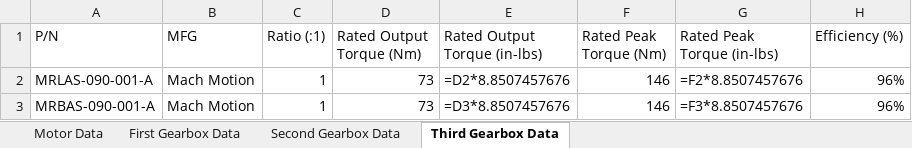
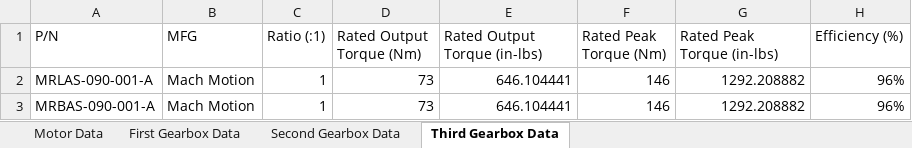
Before and after one commit to bchen2732/MFG-598-Final-Project, an Excel workbook: Pivot Calculator Formated(86).xlsx, sheet Third Gearbox Data, drawn as a sheet; values as stored, in another font and other column widths than the file's, no borders; formulas without a stored value are shown as written; the diff names each change by its address in the sheet, - before the commit and + after, or states it on an @@ line.

```diff
--- a/Pivot Calculator Formated(86).xlsx (sheet Third Gearbox Data)
+++ b/Pivot Calculator Formated(86).xlsx (sheet Third Gearbox Data)
-E2 (Rated Output Torque (in-lbs)): =D2*8.8507457676
+E2 (Rated Output Torque (in-lbs)): 646.104441
-G2 (Rated Peak Torque (in-lbs)): =F2*8.8507457676
+G2 (Rated Peak Torque (in-lbs)): 1292.208882
-E3 (Rated Output Torque (in-lbs)): =D3*8.8507457676
+E3 (Rated Output Torque (in-lbs)): 646.104441
-G3 (Rated Peak Torque (in-lbs)): =F3*8.8507457676
+G3 (Rated Peak Torque (in-lbs)): 1292.208882
```
Also changed, not shown: sheet Second Gearbox Data, sheet First Gearbox Data.
